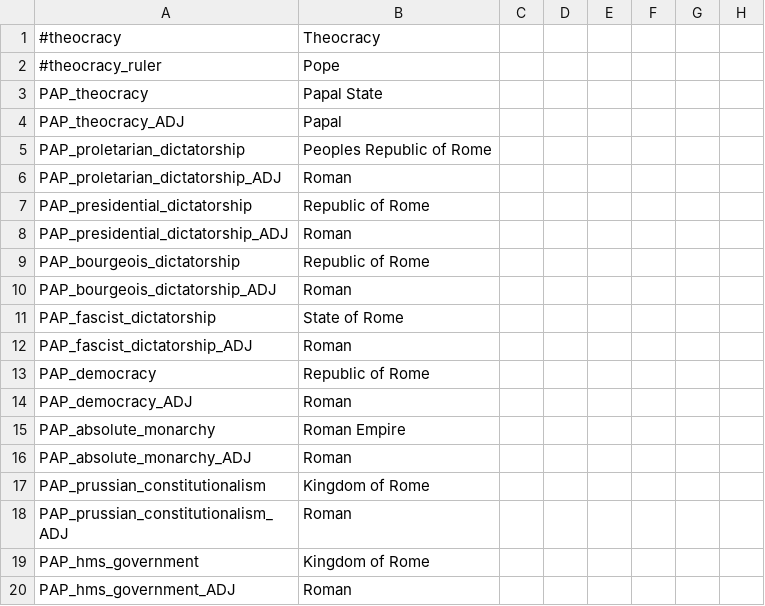
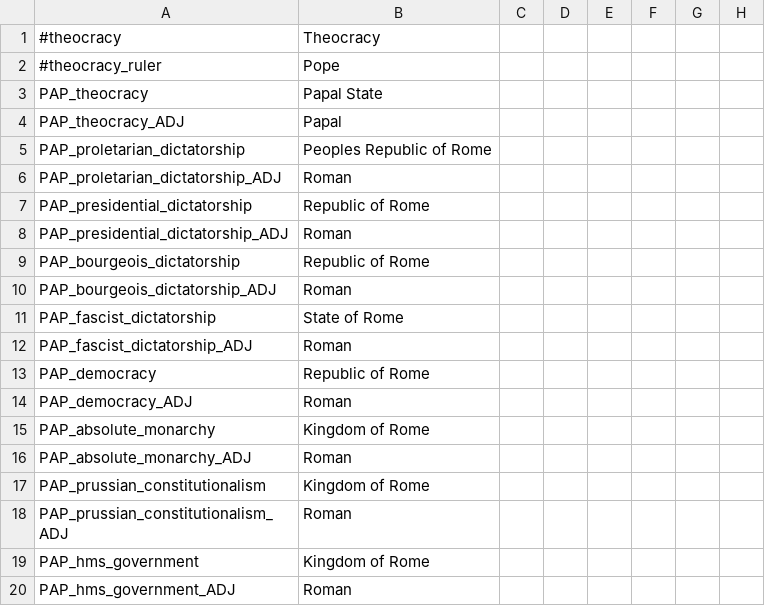
Before and after one commit to Victoria2CoE/concert-of-europe, a CSV file: CoE_RoI/localisation/CountriesGVG.csv, drawn as a sheet; only a part is shown; the diff names each change by its address in the sheet, - before the commit and + after, or states it on an @@ line.

```diff
--- a/CoE_RoI/localisation/CountriesGVG.csv
+++ b/CoE_RoI/localisation/CountriesGVG.csv
-B15: Roman Empire
+B15: Kingdom of Rome
```
Also changed, not shown: 3 other files.
